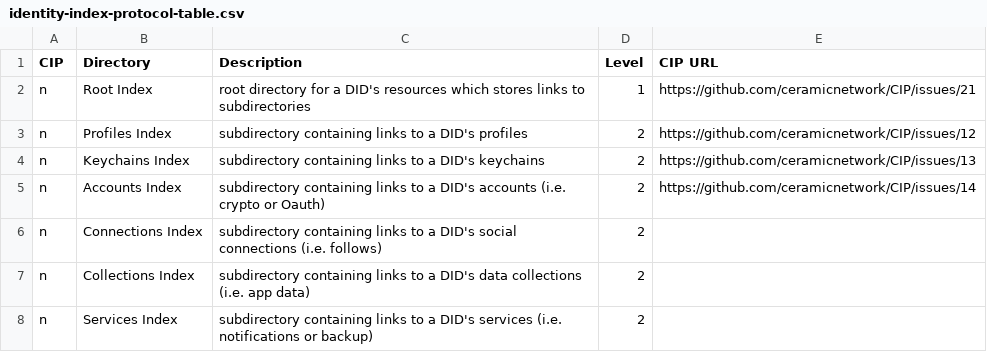
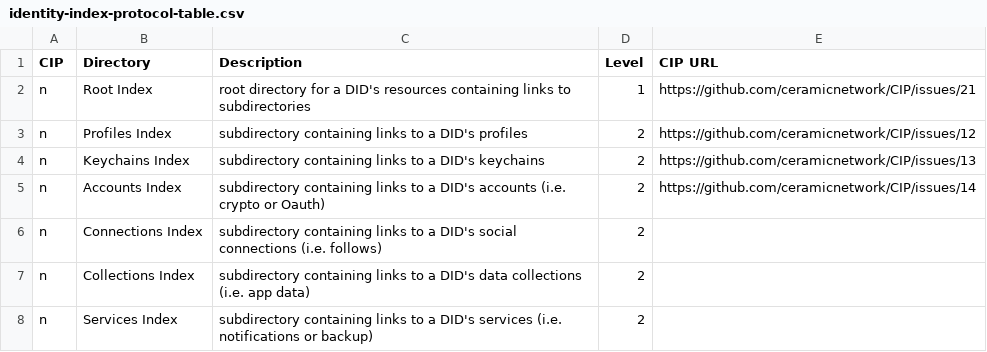
Before and after one commit to ig-shaun/CIP, a CSV file: CIPs/CIP-IRRP/tables/identity-index-protocol-table.csv, drawn as a sheet.

Commit message:
Update identity-index-protocol-table.csv

```diff
--- a/CIPs/CIP-IRRP/tables/identity-index-protocol-table.csv
+++ b/CIPs/CIP-IRRP/tables/identity-index-protocol-table.csv
@@ -1,3 +1,3 @@
 CIP,Directory,Description,Level,CIP URL
-n,Root Index,root directory for a DID's resources which stores links to subdirectories,1,https://github.com/ceramicnetwork/CIP/issues/21
+n,Root Index,root directory for a DID's resources containing links to subdirectories,1,https://github.com/ceramicnetwork/CIP/issues/21
 n,Profiles Index,subdirectory containing links to a DID's profiles,2,https://github.com/ceramicnetwork/CIP/issues/12
```
